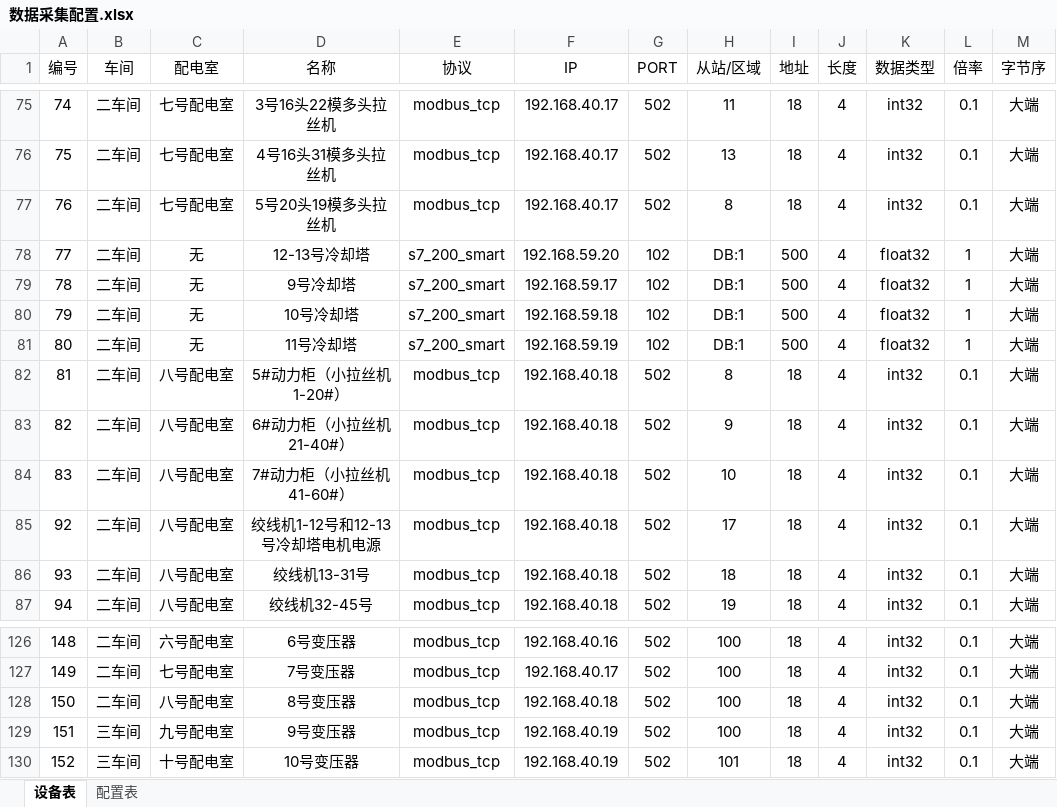
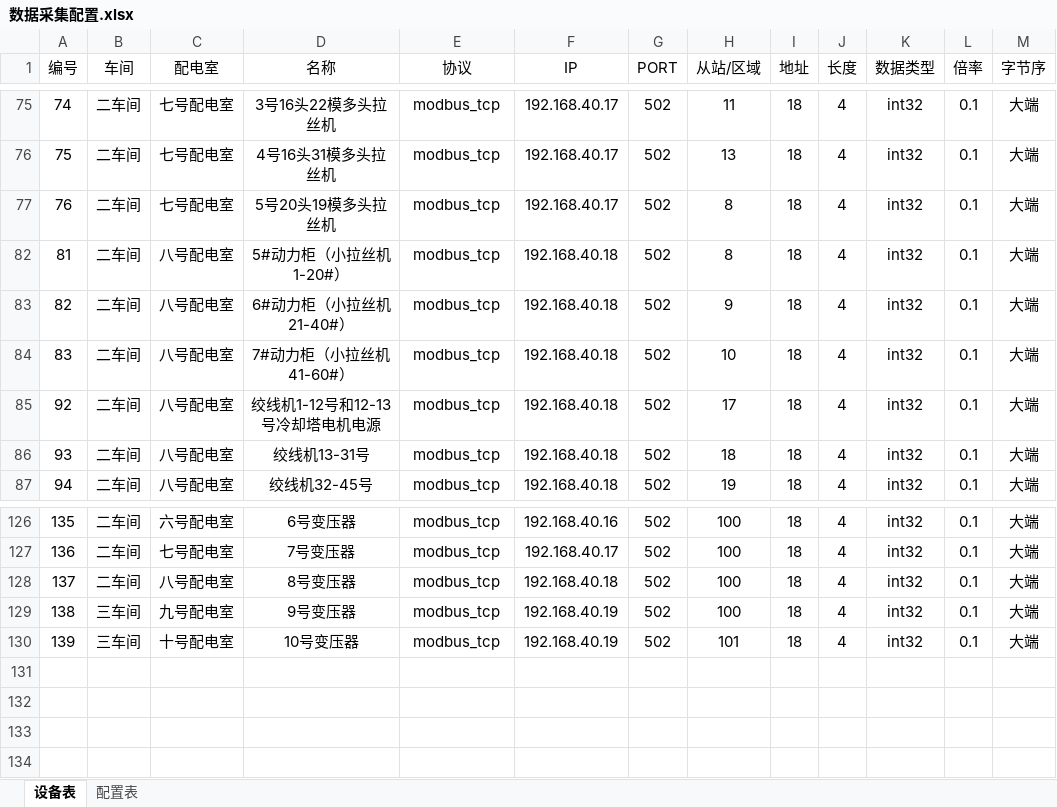
Before and after one commit to dduutt/go-energy, an Excel workbook: 数据采集配置.xlsx, sheet 设备表, drawn as a sheet; only a part is shown, gaps mark what is left out; values as stored, in another font and other column widths than the file's, no borders; removed rows and columns are numbered as before the commit, all else as after; the diff covers the shown part only; the diff names each change by its address in the sheet, - before the commit and + after, or states it on an @@ line.

```diff
--- a/数据采集配置.xlsx (sheet 设备表)
+++ b/数据采集配置.xlsx (sheet 设备表)
@@ row 78 hidden: 77 | 二车间 | 无 | 12-13号冷却塔 | s7_200_smart | 192.168.59.20 | 102 | DB:1 | 500 | 4 | float32 | 1 | 大端 @@
@@ row 79 hidden: 78 | 二车间 | 无 | 9号冷却塔 | s7_200_smart | 192.168.59.17 | 102 | DB:1 | 500 | 4 | float32 | 1 | 大端 @@
@@ row 80 hidden: 79 | 二车间 | 无 | 10号冷却塔 | s7_200_smart | 192.168.59.18 | 102 | DB:1 | 500 | 4 | float32 | 1 | 大端 @@
@@ row 81 hidden: 80 | 二车间 | 无 | 11号冷却塔 | s7_200_smart | 192.168.59.19 | 102 | DB:1 | 500 | 4 | float32 | 1 | 大端 @@
-A126 (编号): 148
+A126 (编号): 135
-A127 (编号): 149
+A127 (编号): 136
-A128 (编号): 150
+A128 (编号): 137
-A129 (编号): 151
+A129 (编号): 138
-A130 (编号): 152
+A130 (编号): 139
```
Also changed, not shown: 1 added row, 5 removed rows, 17 hidden or unhidden rows and 57 edited cells elsewhere in this sheet, sheet 配置表, hidden cells, bin/数据采集配置.xlsx, 6 other files.
